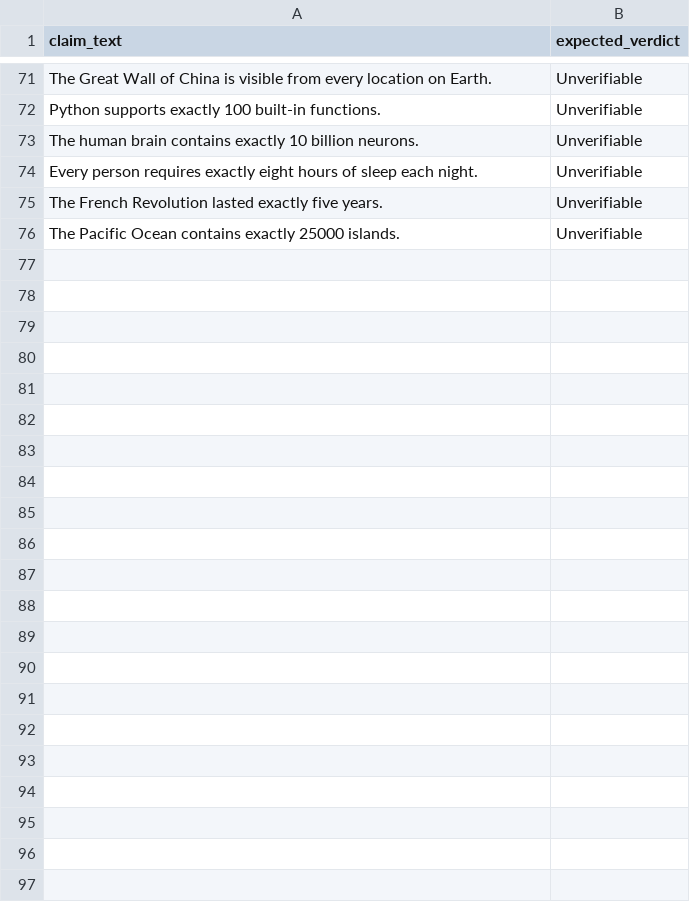
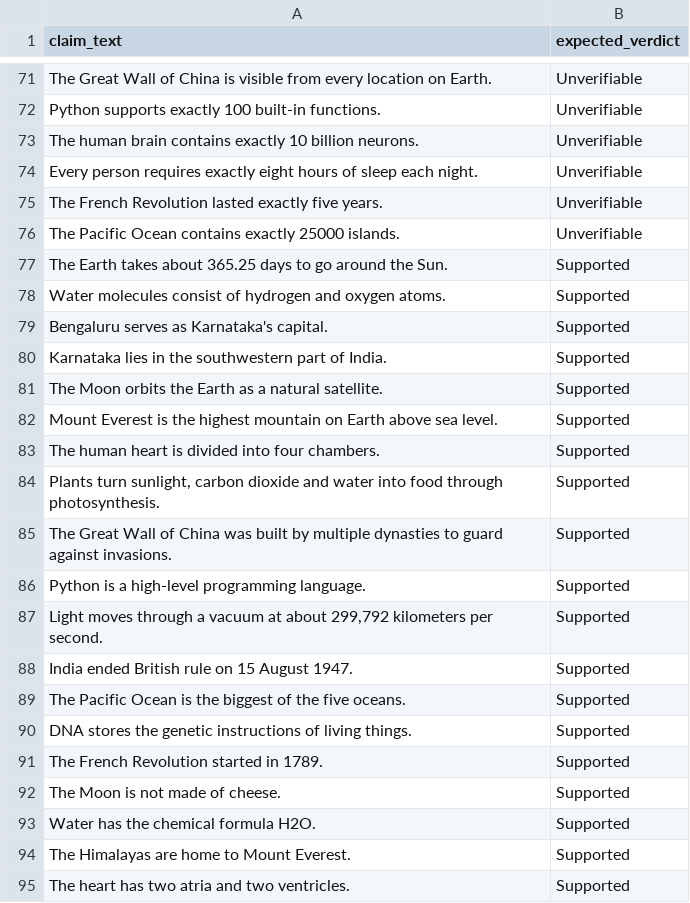
Before and after one commit to NextGen-SE/Dehallucination-Add-On-Module-for-Enhancing-Reliability-of-AI-Applications, a CSV file: data/eval_claims.csv, drawn as a sheet; only a part is shown, gaps mark what is left out; the diff covers the shown part only.

```diff
--- a/data/eval_claims.csv
+++ b/data/eval_claims.csv
@@ -76 +76,20 @@ The French Revolution lasted exactly five years.,Unverifiable
 The Pacific Ocean contains exactly 25000 islands.,Unverifiable
+"The Earth takes about 365.25 days to go around the Sun.",Supported
+"Water molecules consist of hydrogen and oxygen atoms.",Supported
+"Bengaluru serves as Karnataka's capital.",Supported
+"Karnataka lies in the southwestern part of India.",Supported
+"The Moon orbits the Earth as a natural satellite.",Supported
+"Mount Everest is the highest mountain on Earth above sea level.",Supported
+"The human heart is divided into four chambers.",Supported
+"Plants turn sunlight, carbon dioxide and water into food through photosynthesis.",Supported
+"The Great Wall of China was built by multiple dynasties to guard against invasions.",Supported
+"Python is a high-level programming language.",Supported
+"Light moves through a vacuum at about 299,792 kilometers per second.",Supported
+"India ended British rule on 15 August 1947.",Supported
+"The Pacific Ocean is the biggest of the five oceans.",Supported
+"DNA stores the genetic instructions of living things.",Supported
+"The French Revolution started in 1789.",Supported
+"The Moon is not made of cheese.",Supported
+"Water has the chemical formula H2O.",Supported
+"The Himalayas are home to Mount Everest.",Supported
+"The heart has two atria and two ventricles.",Supported
```
Also changed, not shown: 56 added rows elsewhere in this file, 1 other file.
